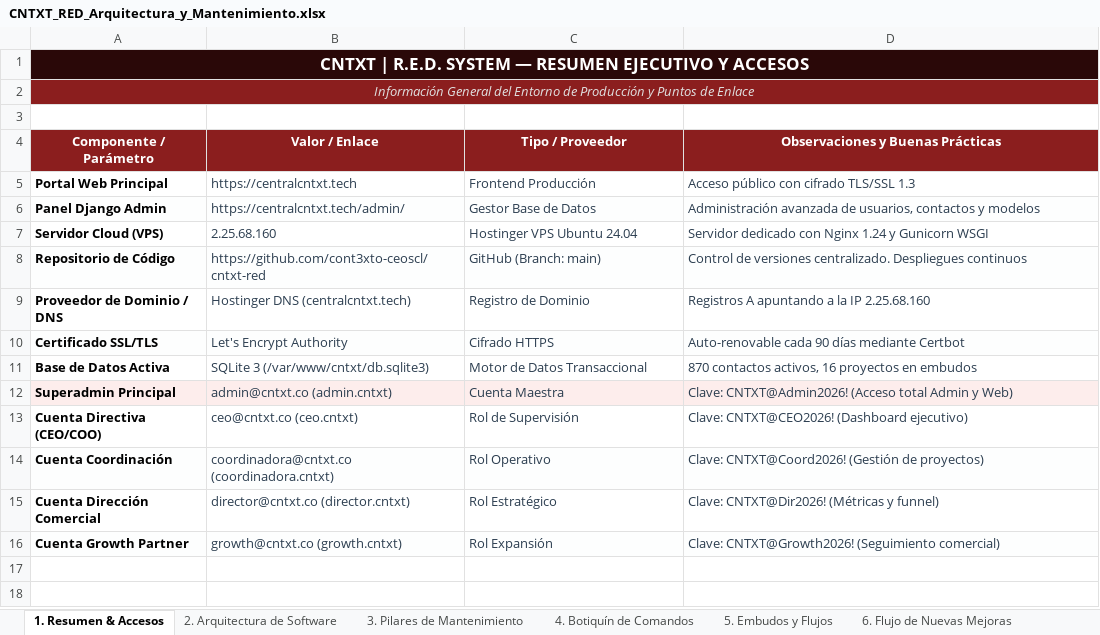
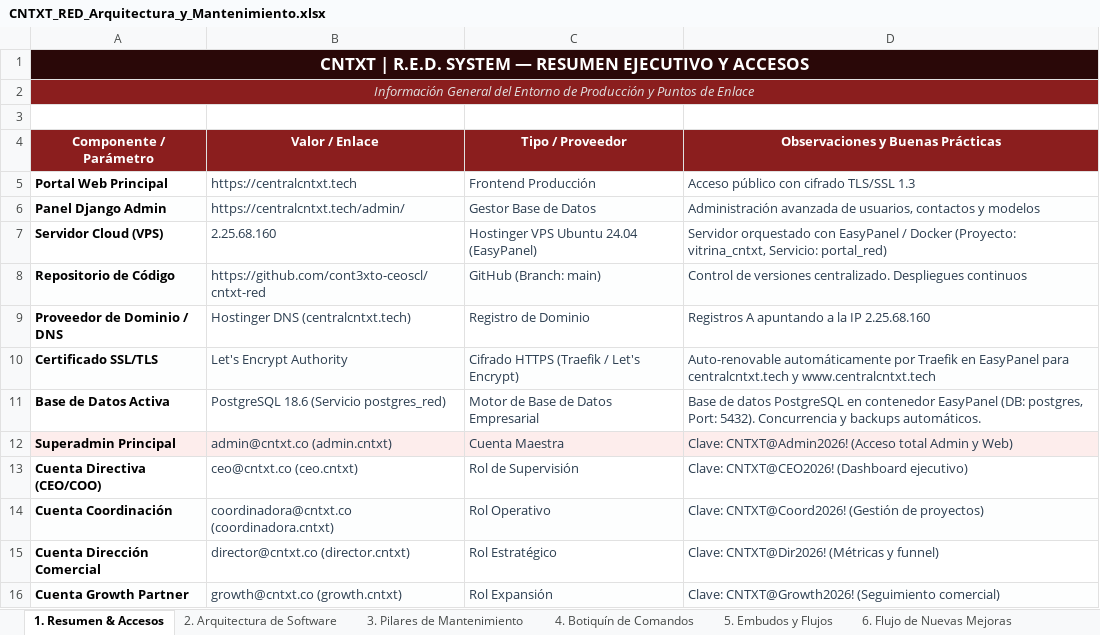
Before and after one commit to cont3xto-ceoscl/cntxt-red, an Excel workbook: CNTXT_RED_Arquitectura_y_Mantenimiento.xlsx, sheet 1. Resumen & Accesos, drawn as a sheet; values as stored, in another font and other column widths than the file's, no borders; the diff names each change by its address in the sheet, - before the commit and + after, or states it on an @@ line.

Commit message:
docs: update architecture and maintenance spreadsheet for EasyPanel and PostgreSQL

```diff
--- a/CNTXT_RED_Arquitectura_y_Mantenimiento.xlsx (sheet 1. Resumen & Accesos)
+++ b/CNTXT_RED_Arquitectura_y_Mantenimiento.xlsx (sheet 1. Resumen & Accesos)
-C7 (Tipo / Proveedor): Hostinger VPS Ubuntu 24.04
+C7 (Tipo / Proveedor): Hostinger VPS Ubuntu 24.04 (EasyPanel)
-D7 (Observaciones y Buenas Prácticas): Servidor dedicado con Nginx 1.24 y Gunicorn WSGI
+D7 (Observaciones y Buenas Prácticas): Servidor orquestado con EasyPanel / Docker (Proyecto: vitrina_cntxt, Servicio: portal_red)
-C10 (Tipo / Proveedor): Cifrado HTTPS
+C10 (Tipo / Proveedor): Cifrado HTTPS (Traefik / Let's Encrypt)
-D10 (Observaciones y Buenas Prácticas): Auto-renovable cada 90 días mediante Certbot
+D10 (Observaciones y Buenas Prácticas): Auto-renovable automáticamente por Traefik en EasyPanel para centralcntxt.tech y www.centralcntxt.tech
-B11 (Valor / Enlace): SQLite 3 (/var/www/cntxt/db.sqlite3)
+B11 (Valor / Enlace): PostgreSQL 18.6 (Servicio postgres_red)
-C11 (Tipo / Proveedor): Motor de Datos Transaccional
+C11 (Tipo / Proveedor): Motor de Base de Datos Empresarial
-D11 (Observaciones y Buenas Prácticas): 870 contactos activos, 16 proyectos en embudos
+D11 (Observaciones y Buenas Prácticas): Base de datos PostgreSQL en contenedor EasyPanel (DB: postgres, Port: 5432). Concurrencia y backups automáticos.
```
Also changed, not shown: sheet 4. Botiquín de Comandos, sheet 2. Arquitectura de Software, sheet 6. Flujo de Nuevas Mejoras, sheet 3. Pilares de Mantenimiento.
